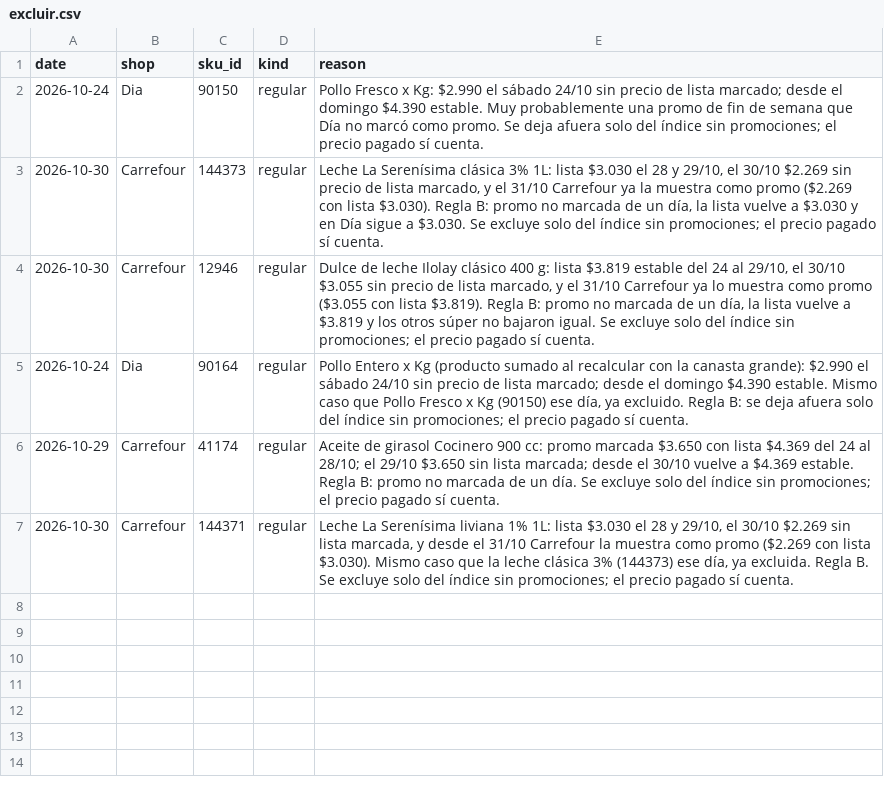
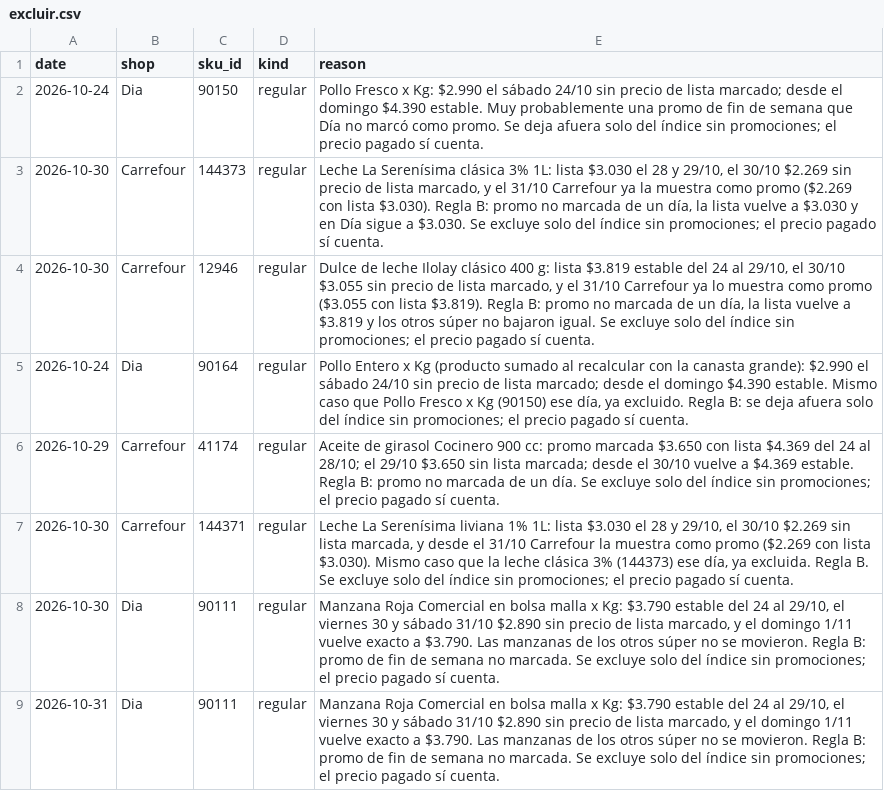
Before and after one commit to ramonpepapolo-lang/la-canasta, a CSV file: notas/excluir.csv, drawn as a sheet.

```diff
--- a/notas/excluir.csv
+++ b/notas/excluir.csv
@@ -7 +7,3 @@ date,shop,sku_id,kind,reason
 2026-10-30,Carrefour,144371,regular,"Leche La Serenísima liviana 1% 1L: lista $3.030 el 28 y 29/10, el 30/10 $2.269 sin lista marcada, y desde el 31/10 Carrefour la muestra como promo ($2.269 con lista $3.030). Mismo caso que la leche clásica 3% (144373) ese día, ya excluida. Regla B. Se excluye solo del índice sin promociones; el precio pagado sí cuenta."
+2026-10-30,Dia,90111,regular,"Manzana Roja Comercial en bolsa malla x Kg: $3.790 estable del 24 al 29/10, el viernes 30 y sábado 31/10 $2.890 sin precio de lista marcado, y el domingo 1/11 vuelve exacto a $3.790. Las manzanas de los otros súper no se movieron. Regla B: promo de fin de semana no marcada. Se excluye solo del índice sin promociones; el precio pagado sí cuenta."
+2026-10-31,Dia,90111,regular,"Manzana Roja Comercial en bolsa malla x Kg: $3.790 estable del 24 al 29/10, el viernes 30 y sábado 31/10 $2.890 sin precio de lista marcado, y el domingo 1/11 vuelve exacto a $3.790. Las manzanas de los otros súper no se movieron. Regla B: promo de fin de semana no marcada. Se excluye solo del índice sin promociones; el precio pagado sí cuenta."
```
Also changed, not shown: index/daily.csv, index/groups.csv, 4 other files.
